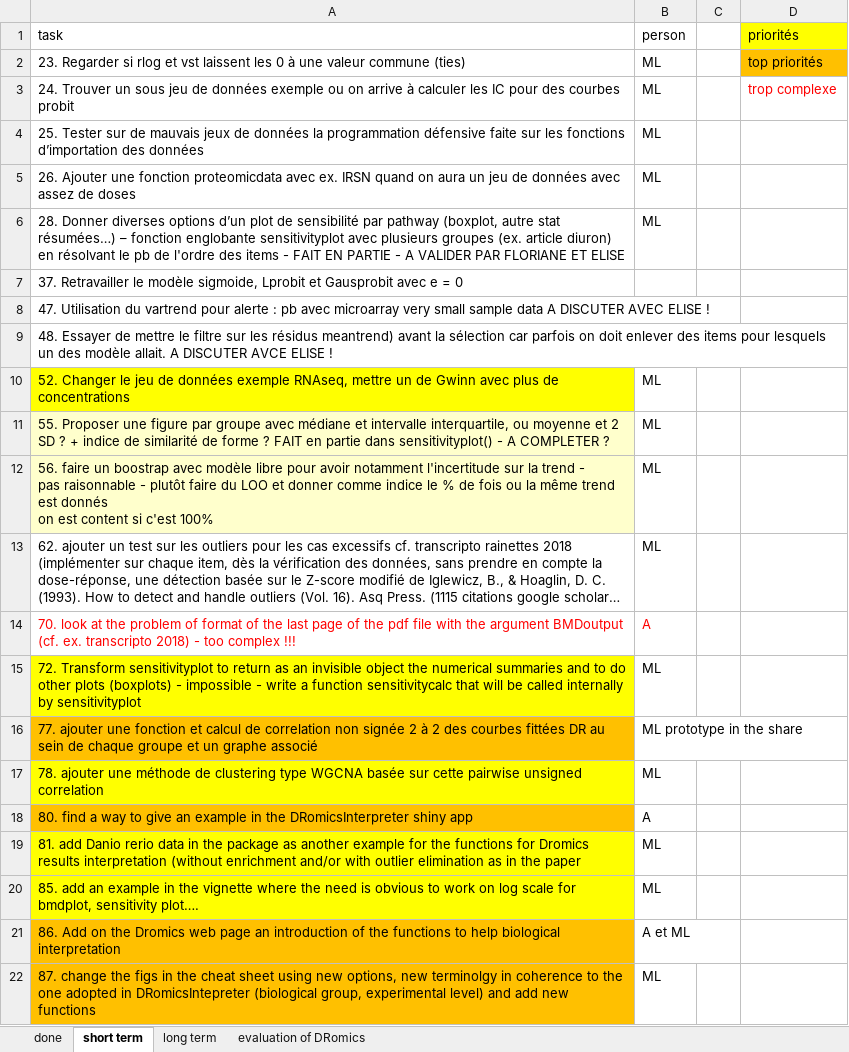
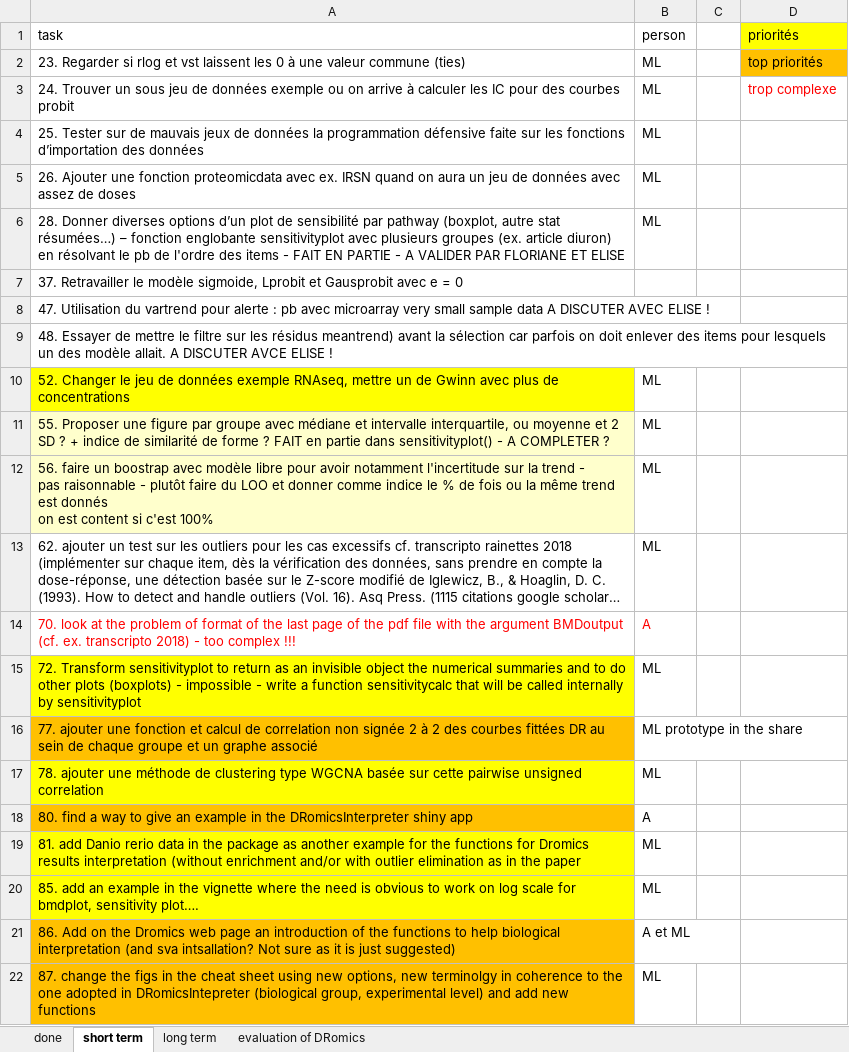
Before and after one commit to lbbe-software/DRomics, an Excel workbook: share/techdoc/DRomicsTODOlist.xlsx, sheet short term, drawn as a sheet; long unchanged cells end in …; values as stored, in another font and other column widths than the file's, no borders; the diff names each change by its address in the sheet, - before the commit and + after, or states it on an @@ line.

```diff
--- a/share/techdoc/DRomicsTODOlist.xlsx (sheet short term)
+++ b/share/techdoc/DRomicsTODOlist.xlsx (sheet short term)
-A21 (task): …biological interpretation
+A21 (task): …biological interpretation (and sva intsallation? Not sure as it is just suggested)
```
Also changed, not shown: 1 other file.
